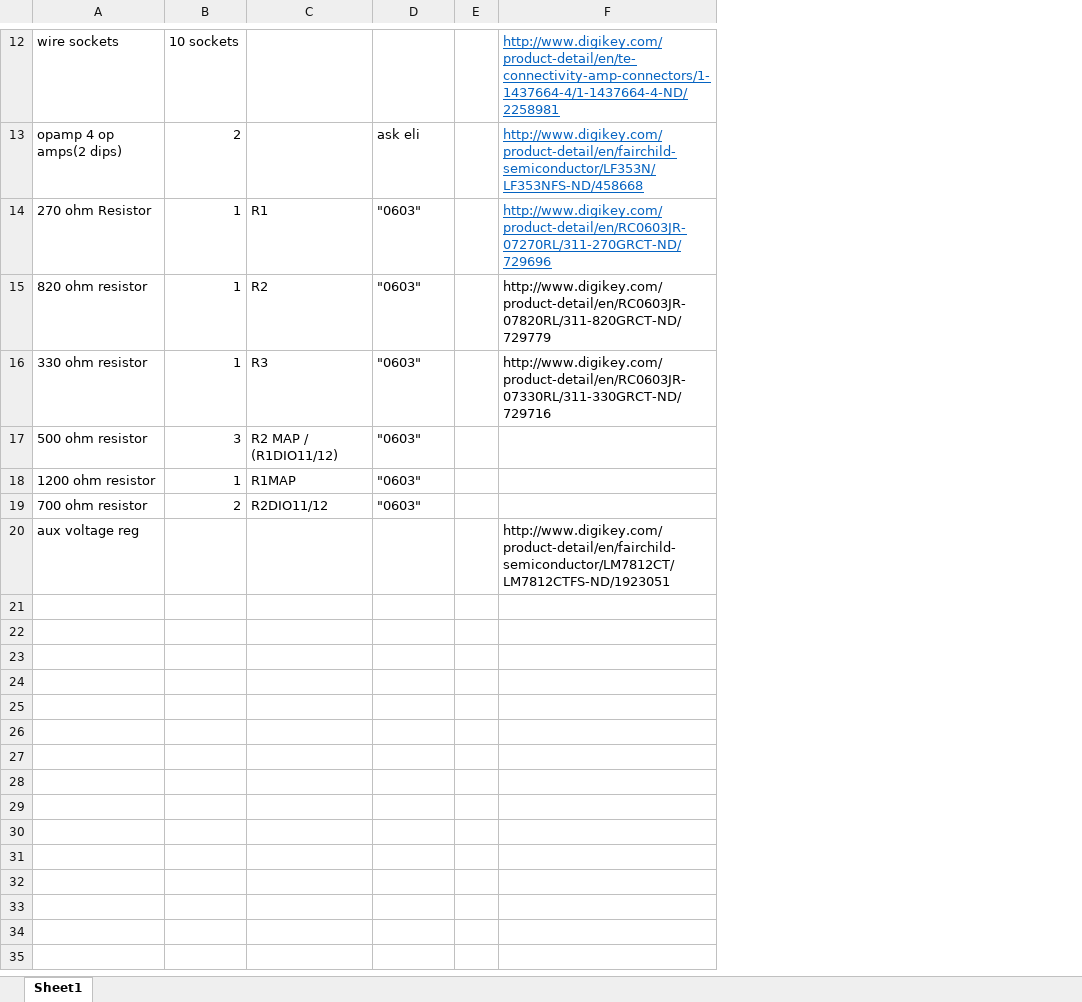
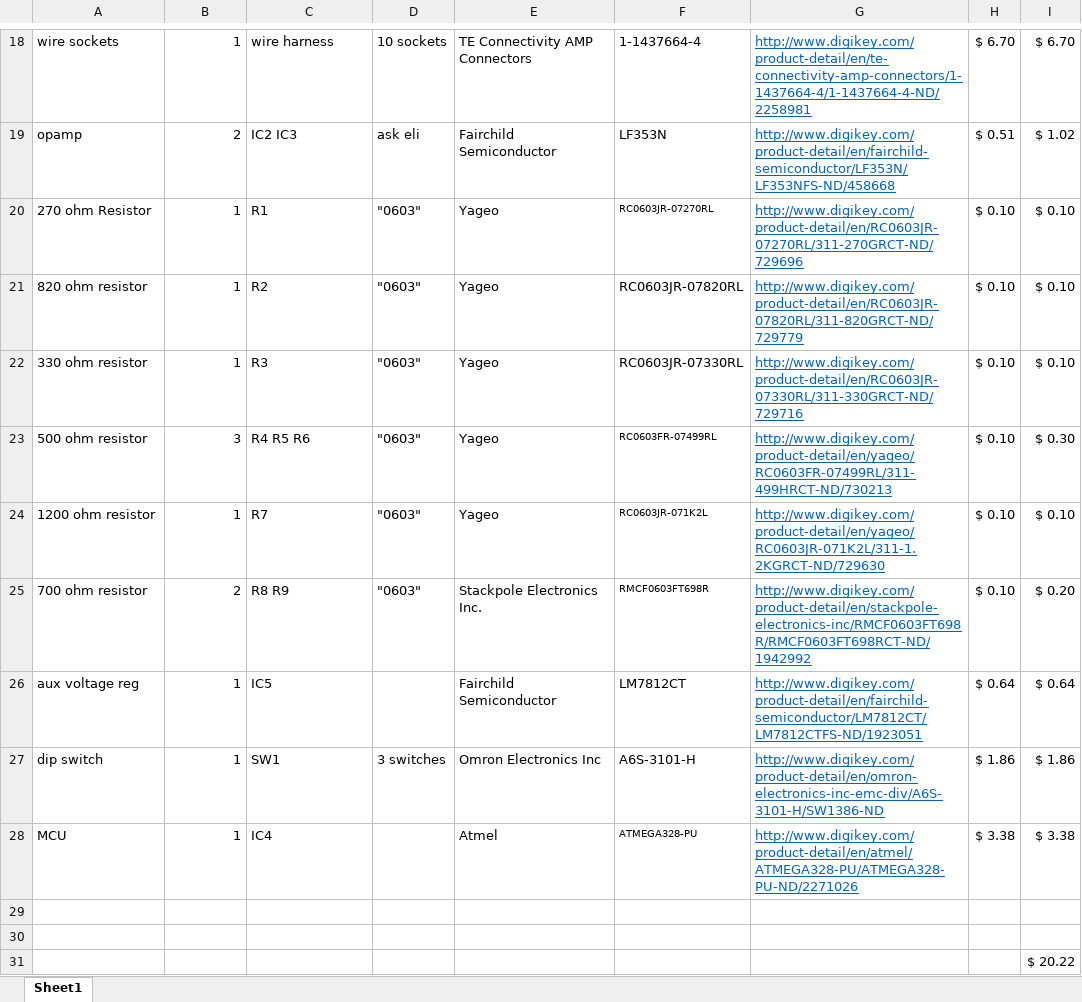
Before and after one commit to SolidEkans/Flux-Capacitors, an Excel workbook: PCB/BOM.xlsx, sheet Sheet1, drawn as a sheet; only a part is shown, gaps mark what is left out; values as stored, in another font and other column widths than the file's, no borders; removed rows and columns are numbered as before the commit, all else as after; the diff covers the shown part only; the diff names each change by its address in the sheet, - before the commit and + after, or states it on an @@ line.

```diff
--- a/PCB/BOM.xlsx (sheet Sheet1)
+++ b/PCB/BOM.xlsx (sheet Sheet1)
-column E, empty
+column E, rows 18-26: TE Connectivity AMP Connectors | Fairchild Semiconductor | Yageo | Yageo | Yageo | Yageo | Yageo | Stackpole Electronics Inc. | Fairchild Semiconductor
+column F, rows 18-26: 1-1437664-4 | LF353N | RC0603JR-07270RL | RC0603JR-07820RL | RC0603JR-07330RL | RC0603FR-07499RL | RC0603JR-071K2L | RMCF0603FT698R | LM7812CT
+column H, rows 18-26: $ 6.70 | $ 0.51 | $ 0.10 | $ 0.10 | $ 0.10 | $ 0.10 | $ 0.10 | $ 0.10 | $ 0.64
+column I, rows 18-26: $ 6.70 | $ 1.02 | $ 0.10 | $ 0.10 | $ 0.10 | $ 0.30 | $ 0.10 | $ 0.20 | $ 0.64
-B18: 10 sockets
+B18: 1
-C18: (empty)
+C18: wire harness
-D18: (empty)
+D18: 10 sockets
-A19: opamp 4 op amps(2 dips)
+A19: opamp
-C19: (empty)
+C19: IC2 IC3
@@ G21:G22 underline: off → on, text colour: black → #0563C1 @@
-C23: R2 MAP / (R1DIO11/12)
+C23: R4 R5 R6
-G23: (empty)
+G23: http://www.digikey.com/product-detail/en/yageo/RC0603FR-07499RL/311-499HRCT-ND/730213
-C24: R1MAP
+C24: R7
-G24: (empty)
+G24: http://www.digikey.com/product-detail/en/yageo/RC0603JR-071K2L/311-1.2KGRCT-ND/729630
-C25: R2DIO11/12
+C25: R8 R9
-G25: (empty)
+G25: http://www.digikey.com/product-detail/en/stackpole-electronics-inc/RMCF0603FT698R/RMCF0603FT698RCT-ND/1942992
-B26: (empty)
+B26: 1
-C26: (empty)
+C26: IC5
@@ G26 underline: off → on, text colour: black → #0563C1 @@
+row 27: dip switch | 1 | SW1 | 3 switches | Omron Electronics Inc | A6S-3101-H | http://www.digikey.com/product-detail/en/omron-electronics-inc-emc-div/A6S-3101-H/SW1386-ND | $ 1.86 | $ 1.86
+row 28: MCU | 1 | IC4 |  | Atmel | ATMEGA328-PU | http://www.digikey.com/product-detail/en/atmel/ATMEGA328-PU/ATMEGA328-PU-ND/2271026 | $ 3.38 | $ 3.38
+row 29: (empty)
+row 30: (empty)
+row 31:  |  |  |  |  |  |  |  | $ 20.22
```
Also changed, not shown: 6 added rows, 16 edited cells and cell formats elsewhere in this sheet, 3 other files.
